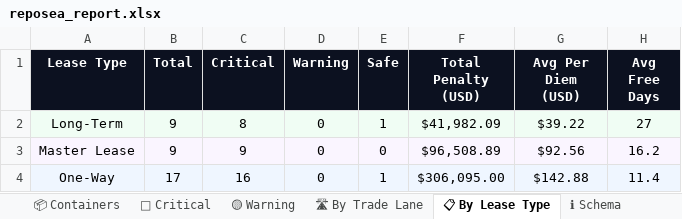
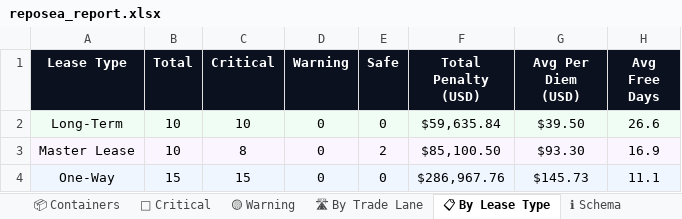
Before and after one commit to rahulmistry18/-Reposea_container_optimizer, an Excel workbook: data/exports/reposea_report.xlsx, sheet 📋 By Lease Type, drawn as a sheet; values as stored, in another font and other column widths than the file's, no borders; the diff names each change by its address in the sheet, - before the commit and + after, or states it on an @@ line.

```diff
--- a/data/exports/reposea_report.xlsx (sheet 📋 By Lease Type)
+++ b/data/exports/reposea_report.xlsx (sheet 📋 By Lease Type)
-B2:B3 (Total): 9
+B2:B3 (Total): 10
-C2 (Critical): 8
+C2 (Critical): 10
-E2 (Safe): 1
+E2 (Safe): 0
-F2 (Total Penalty (USD)): $41,982.09
+F2 (Total Penalty (USD)): $59,635.84
-G2 (Avg Per Diem (USD)): $39.22
+G2 (Avg Per Diem (USD)): $39.50
-H2 (Avg Free Days): 27
+H2 (Avg Free Days): 26.6
-C3 (Critical): 9
+C3 (Critical): 8
-E3 (Safe): 0
+E3 (Safe): 2
-F3 (Total Penalty (USD)): $96,508.89
+F3 (Total Penalty (USD)): $85,100.50
-G3 (Avg Per Diem (USD)): $92.56
+G3 (Avg Per Diem (USD)): $93.30
-H3 (Avg Free Days): 16.2
+H3 (Avg Free Days): 16.9
-B4 (Total): 17
+B4 (Total): 15
-C4 (Critical): 16
+C4 (Critical): 15
-E4 (Safe): 1
+E4 (Safe): 0
-F4 (Total Penalty (USD)): $306,095.00
+F4 (Total Penalty (USD)): $286,967.76
-G4 (Avg Per Diem (USD)): $142.88
+G4 (Avg Per Diem (USD)): $145.73
-H4 (Avg Free Days): 11.4
+H4 (Avg Free Days): 11.1
```
Also changed, not shown: sheet 📦 Containers, sheet 🔴 Critical, sheet 🛣 By Trade Lane, sheet 📊 Dashboard, 7 other files.
